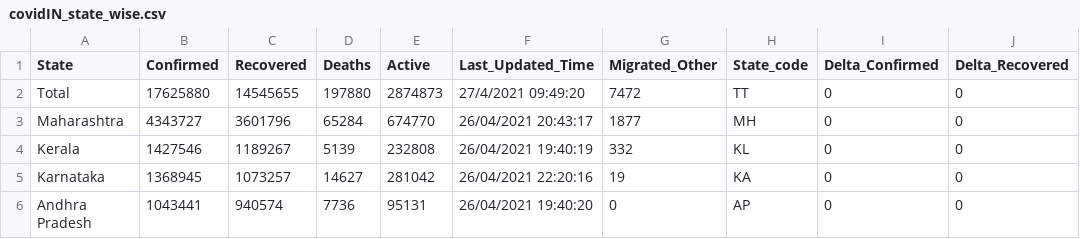
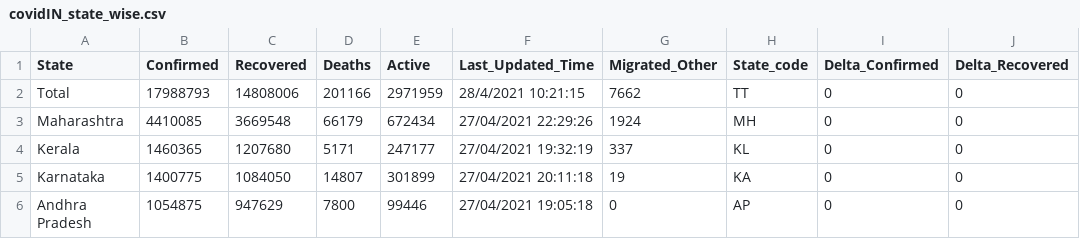
Before and after one commit to arya46/Covid-19-EDA, a CSV file: data/covidIN_state_wise.csv, drawn as a sheet; only a part is shown; the diff covers the shown part only; the diff names each change by its address in the sheet, - before the commit and + after, or states it on an @@ line.

```diff
--- a/data/covidIN_state_wise.csv
+++ b/data/covidIN_state_wise.csv
-B2 (Confirmed): 17625880
+B2 (Confirmed): 17988793
-C2 (Recovered): 14545655
+C2 (Recovered): 14808006
-D2 (Deaths): 197880
+D2 (Deaths): 201166
-E2 (Active): 2874873
+E2 (Active): 2971959
-F2 (Last_Updated_Time): 27/4/2021 09:49:20
+F2 (Last_Updated_Time): 28/4/2021 10:21:15
-G2 (Migrated_Other): 7472
+G2 (Migrated_Other): 7662
-B3 (Confirmed): 4343727
+B3 (Confirmed): 4410085
-C3 (Recovered): 3601796
+C3 (Recovered): 3669548
-D3 (Deaths): 65284
+D3 (Deaths): 66179
-E3 (Active): 674770
+E3 (Active): 672434
-F3 (Last_Updated_Time): 26/04/2021 20:43:17
+F3 (Last_Updated_Time): 27/04/2021 22:29:26
-G3 (Migrated_Other): 1877
+G3 (Migrated_Other): 1924
-B4 (Confirmed): 1427546
+B4 (Confirmed): 1460365
-C4 (Recovered): 1189267
+C4 (Recovered): 1207680
-D4 (Deaths): 5139
+D4 (Deaths): 5171
-E4 (Active): 232808
+E4 (Active): 247177
-F4 (Last_Updated_Time): 26/04/2021 19:40:19
+F4 (Last_Updated_Time): 27/04/2021 19:32:19
-G4 (Migrated_Other): 332
+G4 (Migrated_Other): 337
-B5 (Confirmed): 1368945
+B5 (Confirmed): 1400775
-C5 (Recovered): 1073257
+C5 (Recovered): 1084050
-D5 (Deaths): 14627
+D5 (Deaths): 14807
-E5 (Active): 281042
+E5 (Active): 301899
-F5 (Last_Updated_Time): 26/04/2021 22:20:16
+F5 (Last_Updated_Time): 27/04/2021 20:11:18
-B6 (Confirmed): 1043441
+B6 (Confirmed): 1054875
-C6 (Recovered): 940574
+C6 (Recovered): 947629
-D6 (Deaths): 7736
+D6 (Deaths): 7800
-E6 (Active): 95131
+E6 (Active): 99446
-F6 (Last_Updated_Time): 26/04/2021 19:40:20
+F6 (Last_Updated_Time): 27/04/2021 19:05:18
```
Also changed, not shown: 155 edited cells elsewhere in this file, data/covidIN_districtwise_current.csv, data/covidIN_state_wise_daily.csv, 2 other files.
